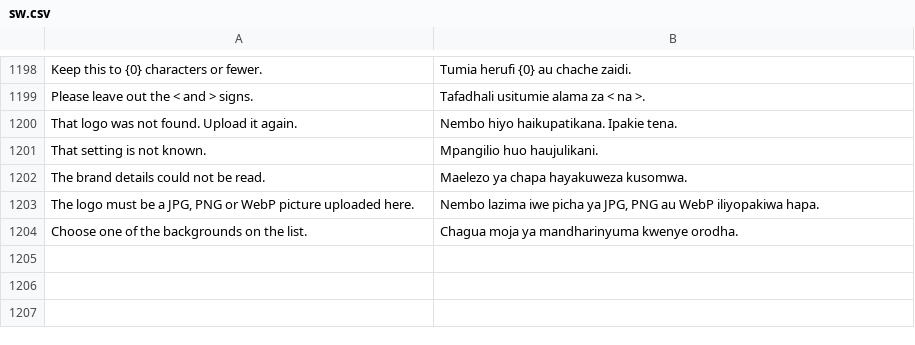
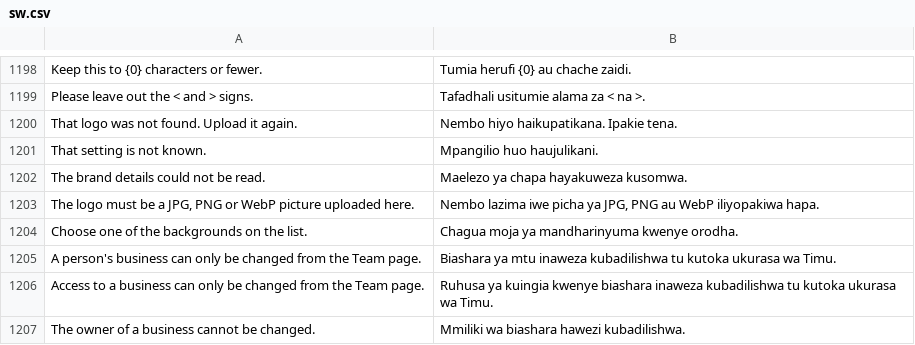
Before and after one commit to MurzakTech/Murzak-PoS-Backend, a CSV file: murzak_pos/translations/sw.csv, drawn as a sheet; only a part is shown, gaps mark what is left out.

```diff
--- a/murzak_pos/translations/sw.csv
+++ b/murzak_pos/translations/sw.csv
@@ -1231 +1231,4 @@
 "Choose one of the backgrounds on the list.","Chagua moja ya mandharinyuma kwenye orodha."
+"A person's business can only be changed from the Team page.","Biashara ya mtu inaweza kubadilishwa tu kutoka ukurasa wa Timu."
+"Access to a business can only be changed from the Team page.","Ruhusa ya kuingia kwenye biashara inaweza kubadilishwa tu kutoka ukurasa wa Timu."
+"The owner of a business cannot be changed.","Mmiliki wa biashara hawezi kubadilishwa."
```
Also changed, not shown: 10 other files.
